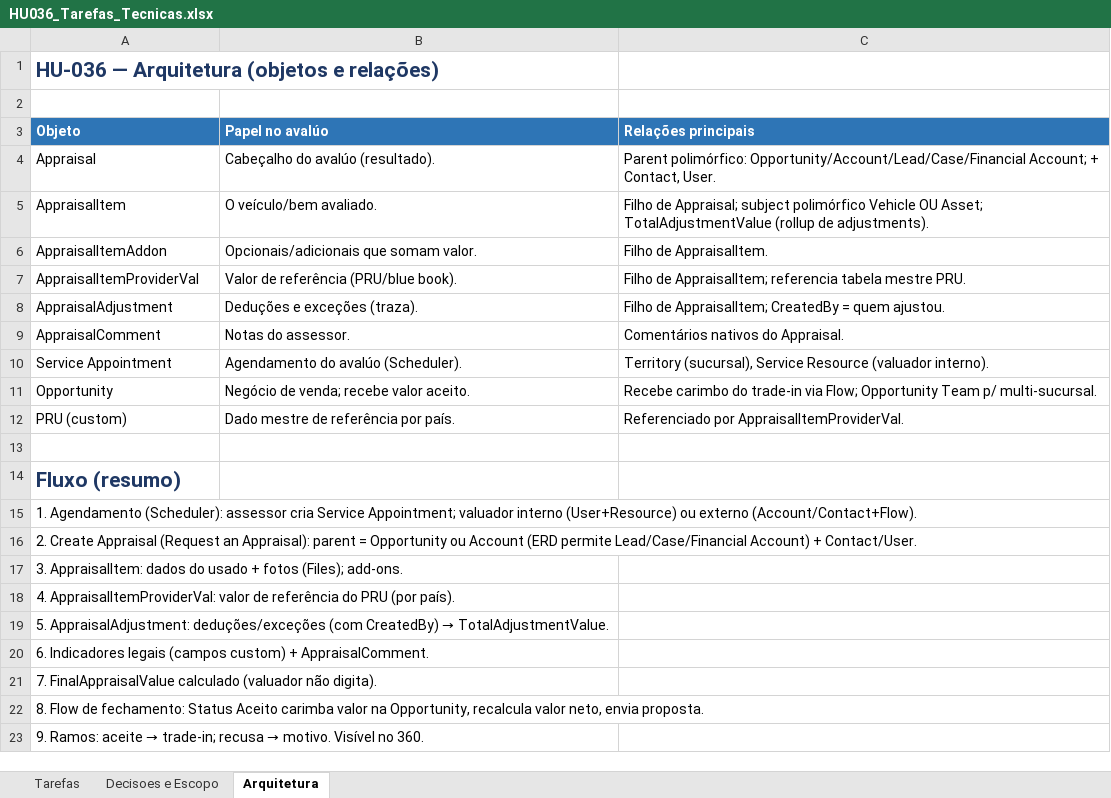
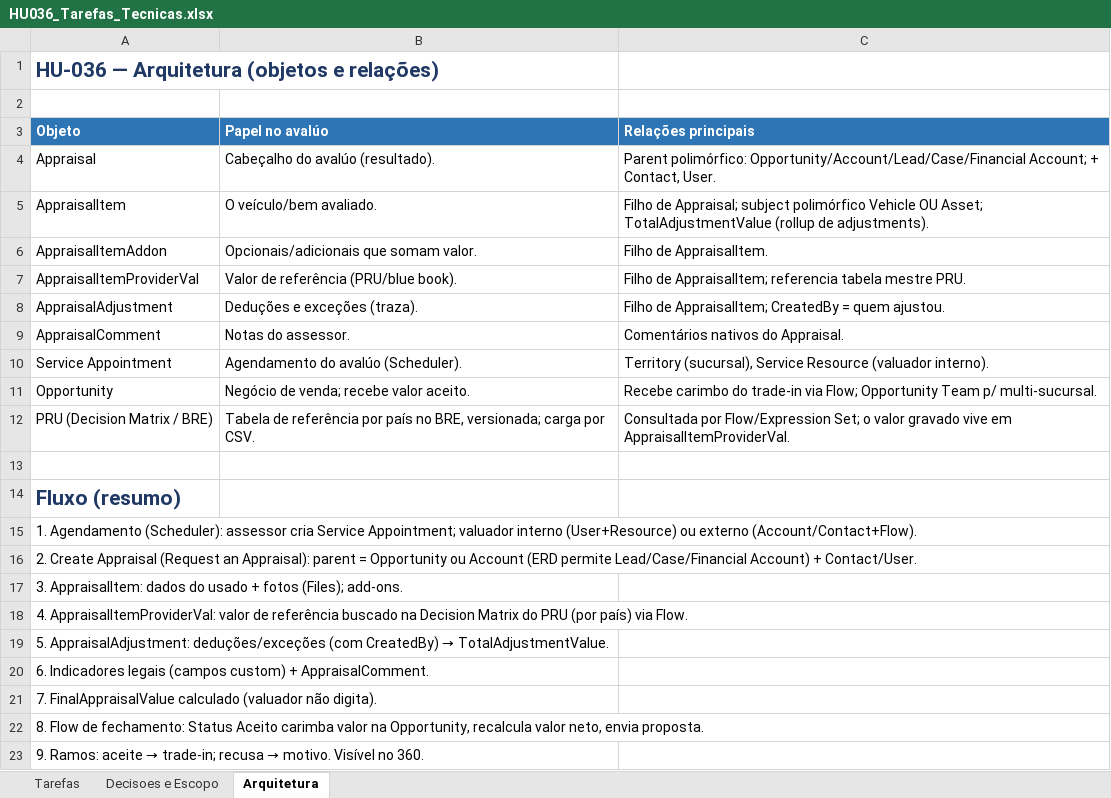
Before and after one commit to Dbelt337/diario-implantacao, an Excel workbook: deploy/hu036-avaluo/HU036_Tarefas_Tecnicas.xlsx, sheet Arquitetura, drawn as a sheet; values as stored, in another font and other column widths than the file's, no borders; removed rows and columns are numbered as before the commit, all else as after; the diff names each change by its address in the sheet, - before the commit and + after, or states it on an @@ line.

```diff
--- a/deploy/hu036-avaluo/HU036_Tarefas_Tecnicas.xlsx (sheet Arquitetura)
+++ b/deploy/hu036-avaluo/HU036_Tarefas_Tecnicas.xlsx (sheet Arquitetura)
-row 12: PRU (custom) | Dado mestre de referência por país. | Referenciado por AppraisalItemProviderVal.
+row 12: PRU (Decision Matrix / BRE) | Tabela de referência por país no BRE, versionada; carga por CSV. | Consultada por Flow/Expression Set; o valor gravado vive em AppraisalItemProviderVal.
-A18 (Objeto): …de referência do PRU (por país).
+A18 (Objeto): …de referência buscado na Decision Matrix do PRU (por país) via Flow.
```
Also changed, not shown: sheet Tarefas, sheet Decisoes e Escopo.
